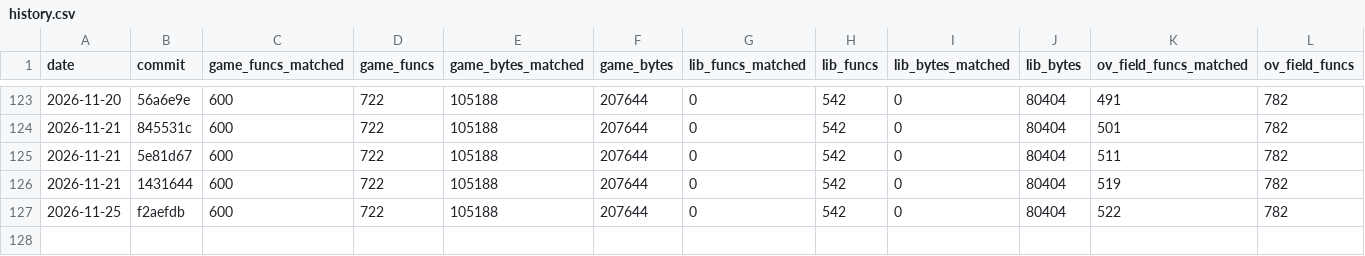
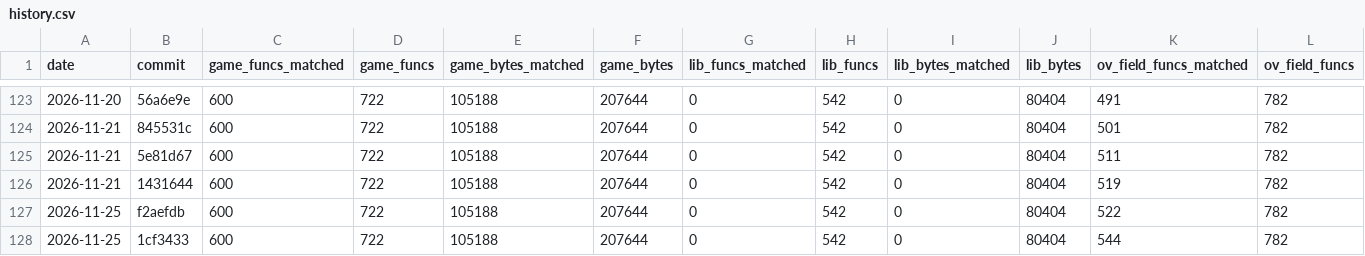
Before and after one commit to TheSaltsmith69/chronocross_decomp, a CSV file: progress/history.csv, drawn as a sheet; only a part is shown, gaps mark what is left out; rows hold the shown columns only; the diff names each change by its address in the sheet, - before the commit and + after, or states it on an @@ line.

Commit message:
Update progress snapshot

```diff
--- a/progress/history.csv
+++ b/progress/history.csv
+row 128: 2026-11-25 | 1cf3433 | 600 | 722 | 105188 | 207644 | 0 | 542 | 0 | 80404 | 544 | 782
```
Also changed, not shown: progress/files.csv.
